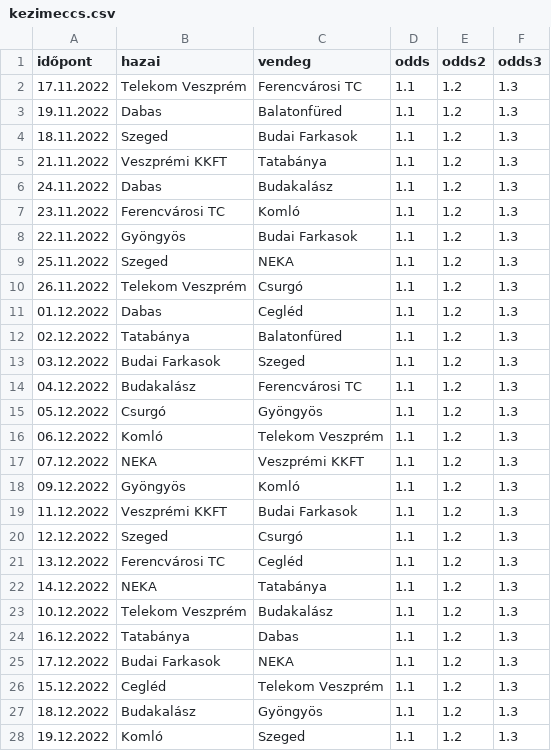
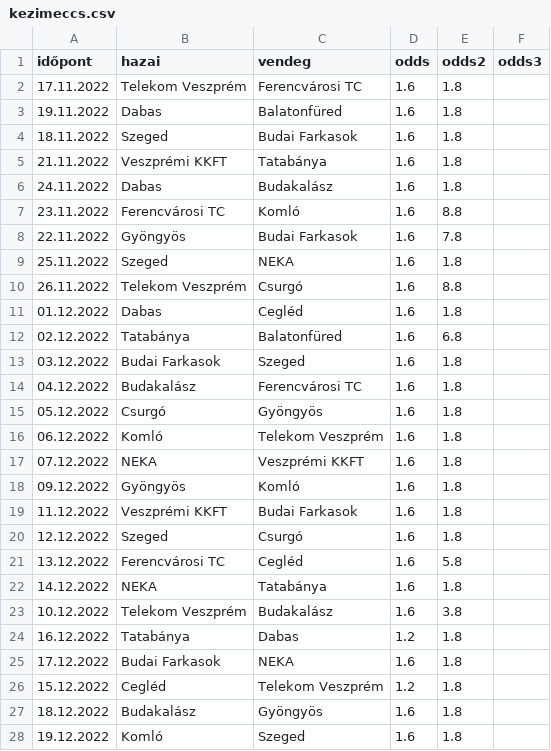
Before and after one commit to jedlikbalint/tippmix, a CSV file: kezimeccs.csv, drawn as a sheet; only a part is shown; the diff covers the shown part only.

```diff
--- a/kezimeccs.csv
+++ b/kezimeccs.csv
@@ -1,28 +1,28 @@
 időpont;hazai;vendeg;odds;odds2;odds3
-17.11.2022;Telekom Veszprém;Ferencvárosi TC;1.1;1.2;1.3
-19.11.2022;Dabas;Balatonfüred;1.1;1.2;1.3
-18.11.2022;Szeged;Budai Farkasok;1.1;1.2;1.3
-21.11.2022;Veszprémi KKFT;Tatabánya;1.1;1.2;1.3
-24.11.2022;Dabas;Budakalász;1.1;1.2;1.3
-23.11.2022;Ferencvárosi TC;Komló;1.1;1.2;1.3
-22.11.2022;Gyöngyös;Budai Farkasok;1.1;1.2;1.3
-25.11.2022;Szeged;NEKA;1.1;1.2;1.3
-26.11.2022;Telekom Veszprém;Csurgó;1.1;1.2;1.3
-01.12.2022;Dabas;Cegléd;1.1;1.2;1.3
-02.12.2022;Tatabánya;Balatonfüred;1.1;1.2;1.3
-03.12.2022;Budai Farkasok;Szeged;1.1;1.2;1.3
-04.12.2022;Budakalász;Ferencvárosi TC;1.1;1.2;1.3
-05.12.2022;Csurgó;Gyöngyös;1.1;1.2;1.3
-06.12.2022;Komló;Telekom Veszprém;1.1;1.2;1.3
-07.12.2022;NEKA;Veszprémi KKFT;1.1;1.2;1.3
-09.12.2022;Gyöngyös;Komló;1.1;1.2;1.3
-11.12.2022;Veszprémi KKFT;Budai Farkasok;1.1;1.2;1.3
-12.12.2022;Szeged;Csurgó;1.1;1.2;1.3
-13.12.2022;Ferencvárosi TC;Cegléd;1.1;1.2;1.3
-14.12.2022;NEKA;Tatabánya;1.1;1.2;1.3
-10.12.2022;Telekom Veszprém;Budakalász;1.1;1.2;1.3
-16.12.2022;Tatabánya;Dabas;1.1;1.2;1.3
-17.12.2022;Budai Farkasok;NEKA;1.1;1.2;1.3
-15.12.2022;Cegléd;Telekom Veszprém;1.1;1.2;1.3
-18.12.2022;Budakalász;Gyöngyös;1.1;1.2;1.3
-19.12.2022;Komló;Szeged;1.1;1.2;1.3
+17.11.2022;Telekom Veszprém;Ferencvárosi TC;1.6;1.8
+19.11.2022;Dabas;Balatonfüred;1.6;1.8
+18.11.2022;Szeged;Budai Farkasok;1.6;1.8
+21.11.2022;Veszprémi KKFT;Tatabánya;1.6;1.8
+24.11.2022;Dabas;Budakalász;1.6;1.8
+23.11.2022;Ferencvárosi TC;Komló;1.6;8.8
+22.11.2022;Gyöngyös;Budai Farkasok;1.6;7.8
+25.11.2022;Szeged;NEKA;1.6;1.8
+26.11.2022;Telekom Veszprém;Csurgó;1.6;8.8
+01.12.2022;Dabas;Cegléd;1.6;1.8
+02.12.2022;Tatabánya;Balatonfüred;1.6;6.8
+03.12.2022;Budai Farkasok;Szeged;1.6;1.8
+04.12.2022;Budakalász;Ferencvárosi TC;1.6;1.8
+05.12.2022;Csurgó;Gyöngyös;1.6;1.8
+06.12.2022;Komló;Telekom Veszprém;1.6;1.8
+07.12.2022;NEKA;Veszprémi KKFT;1.6;1.8
+09.12.2022;Gyöngyös;Komló;1.6;1.8
+11.12.2022;Veszprémi KKFT;Budai Farkasok;1.6;1.8
+12.12.2022;Szeged;Csurgó;1.6;1.8
+13.12.2022;Ferencvárosi TC;Cegléd;1.6;5.8
+14.12.2022;NEKA;Tatabánya;1.6;1.8
+10.12.2022;Telekom Veszprém;Budakalász;1.6;3.8
+16.12.2022;Tatabánya;Dabas;1.2;1.8
+17.12.2022;Budai Farkasok;NEKA;1.6;1.8
+15.12.2022;Cegléd;Telekom Veszprém;1.2;1.8
+18.12.2022;Budakalász;Gyöngyös;1.6;1.8
+19.12.2022;Komló;Szeged;1.6;1.8
```
Also changed, not shown: 43 edited cells elsewhere in this file, fogadásaim.csv, kosarlabdameccs.csv, 11 other files.
